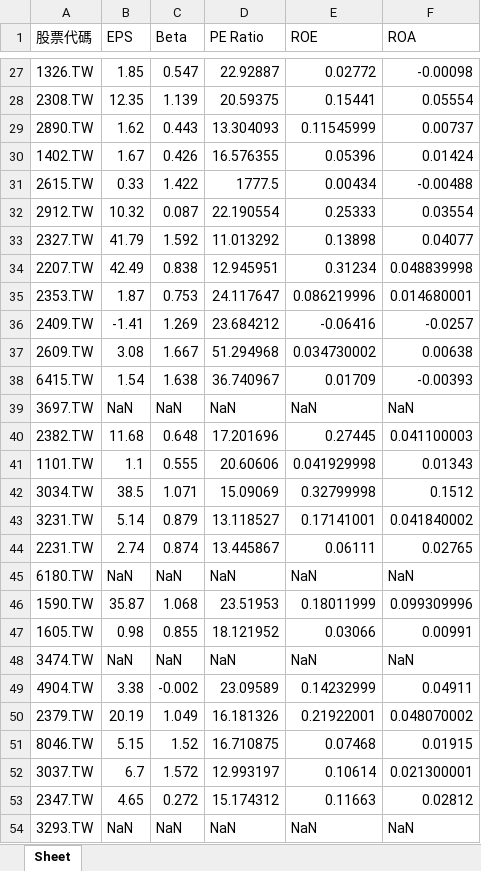
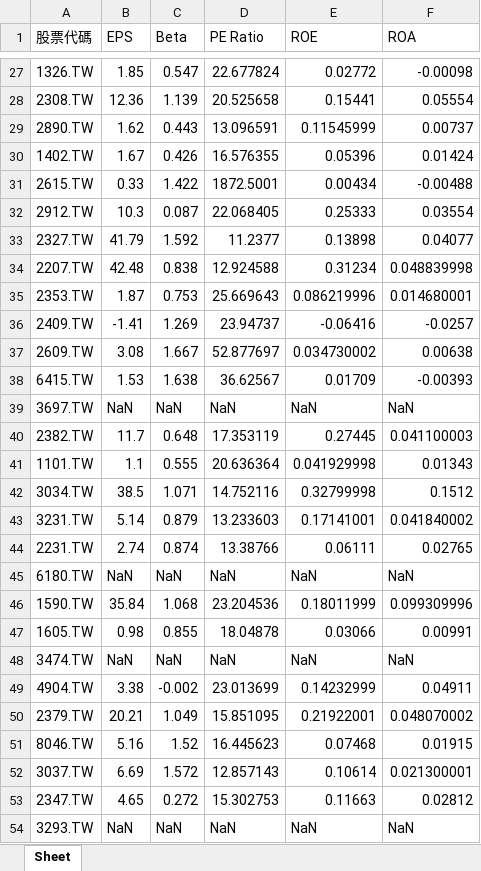
Before and after one commit to Shawn-lung/-morning, an Excel workbook: taiex_mid100_stock_data.xlsx, sheet Sheet, drawn as a sheet; only a part is shown, gaps mark what is left out; values as stored, in another font and other column widths than the file's, no borders; the diff covers the shown part only; the diff names each change by its address in the sheet, - before the commit and + after, or states it on an @@ line.

```diff
--- a/taiex_mid100_stock_data.xlsx (sheet Sheet)
+++ b/taiex_mid100_stock_data.xlsx (sheet Sheet)
-D27 (PE Ratio): 22.92887
+D27 (PE Ratio): 22.677824
-B28 (EPS): 12.35
+B28 (EPS): 12.36
-D28 (PE Ratio): 20.59375
+D28 (PE Ratio): 20.525658
-D29 (PE Ratio): 13.304093
+D29 (PE Ratio): 13.096591
-D31 (PE Ratio): 1777.5
+D31 (PE Ratio): 1872.5001
-B32 (EPS): 10.32
+B32 (EPS): 10.3
-D32 (PE Ratio): 22.190554
+D32 (PE Ratio): 22.068405
-D33 (PE Ratio): 11.013292
+D33 (PE Ratio): 11.2377
-B34 (EPS): 42.49
+B34 (EPS): 42.48
-D34 (PE Ratio): 12.945951
+D34 (PE Ratio): 12.924588
-D35 (PE Ratio): 24.117647
+D35 (PE Ratio): 25.669643
-D36 (PE Ratio): 23.684212
+D36 (PE Ratio): 23.94737
-D37 (PE Ratio): 51.294968
+D37 (PE Ratio): 52.877697
-B38 (EPS): 1.54
+B38 (EPS): 1.53
-D38 (PE Ratio): 36.740967
+D38 (PE Ratio): 36.62567
-B40 (EPS): 11.68
+B40 (EPS): 11.7
-D40 (PE Ratio): 17.201696
+D40 (PE Ratio): 17.353119
-D41 (PE Ratio): 20.60606
+D41 (PE Ratio): 20.636364
-D42 (PE Ratio): 15.09069
+D42 (PE Ratio): 14.752116
-D43 (PE Ratio): 13.118527
+D43 (PE Ratio): 13.233603
-D44 (PE Ratio): 13.445867
+D44 (PE Ratio): 13.38766
-B46 (EPS): 35.87
+B46 (EPS): 35.84
-D46 (PE Ratio): 23.51953
+D46 (PE Ratio): 23.204536
-D47 (PE Ratio): 18.121952
+D47 (PE Ratio): 18.04878
-D49 (PE Ratio): 23.09589
+D49 (PE Ratio): 23.013699
-B50 (EPS): 20.19
+B50 (EPS): 20.21
-D50 (PE Ratio): 16.181326
+D50 (PE Ratio): 15.851095
-B51 (EPS): 5.15
+B51 (EPS): 5.16
-D51 (PE Ratio): 16.710875
+D51 (PE Ratio): 16.445623
-B52 (EPS): 6.7
+B52 (EPS): 6.69
-D52 (PE Ratio): 12.993197
+D52 (PE Ratio): 12.857143
-D53 (PE Ratio): 15.174312
+D53 (PE Ratio): 15.302753
```
Also changed, not shown: 71 edited cells elsewhere in this sheet, YYDS.xlsm, 1 other file.
